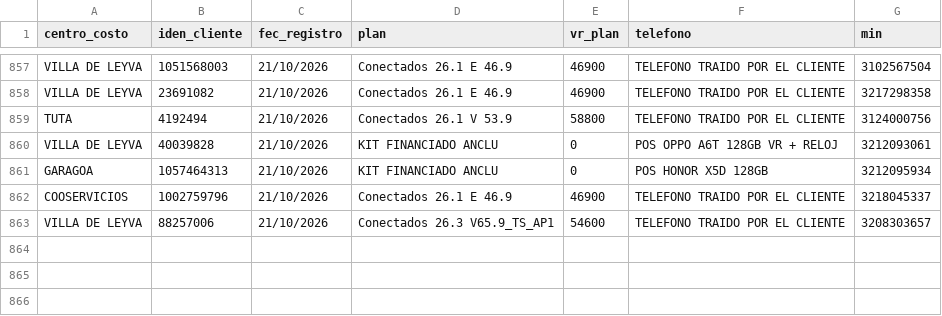
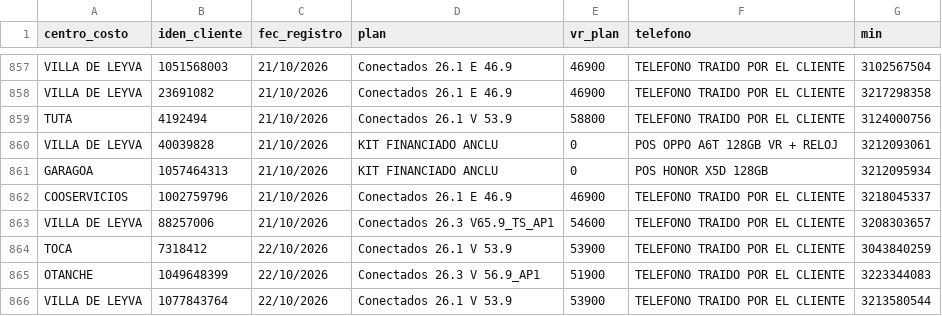
Before and after one commit to lualbernu/prueba-1, a CSV file: Facturado_Postpago.csv, drawn as a sheet; only a part is shown, gaps mark what is left out.

Commit message:
Actualización automática: Facturado_Postpago.csv

```diff
--- a/Facturado_Postpago.csv
+++ b/Facturado_Postpago.csv
@@ -863 +863,4 @@ COOSERVICIOS;1002759796;21/10/2026;Conectados 26.1 E 46.9;46900;TELEFONO TRAIDO
 VILLA DE LEYVA;88257006;21/10/2026;Conectados 26.3 V65.9_TS_AP1;54600;TELEFONO TRAIDO POR EL CLIENTE;3208303657
+TOCA;7318412;22/10/2026;Conectados 26.1 V 53.9;53900;TELEFONO TRAIDO POR EL CLIENTE;3043840259
+OTANCHE;1049648399;22/10/2026; Conectados 26.3 V 56.9_AP1;51900;TELEFONO TRAIDO POR EL CLIENTE;3223344083
+VILLA DE LEYVA;1077843764;22/10/2026;Conectados 26.1 V 53.9;53900;TELEFONO TRAIDO POR EL CLIENTE;3213580544
```
